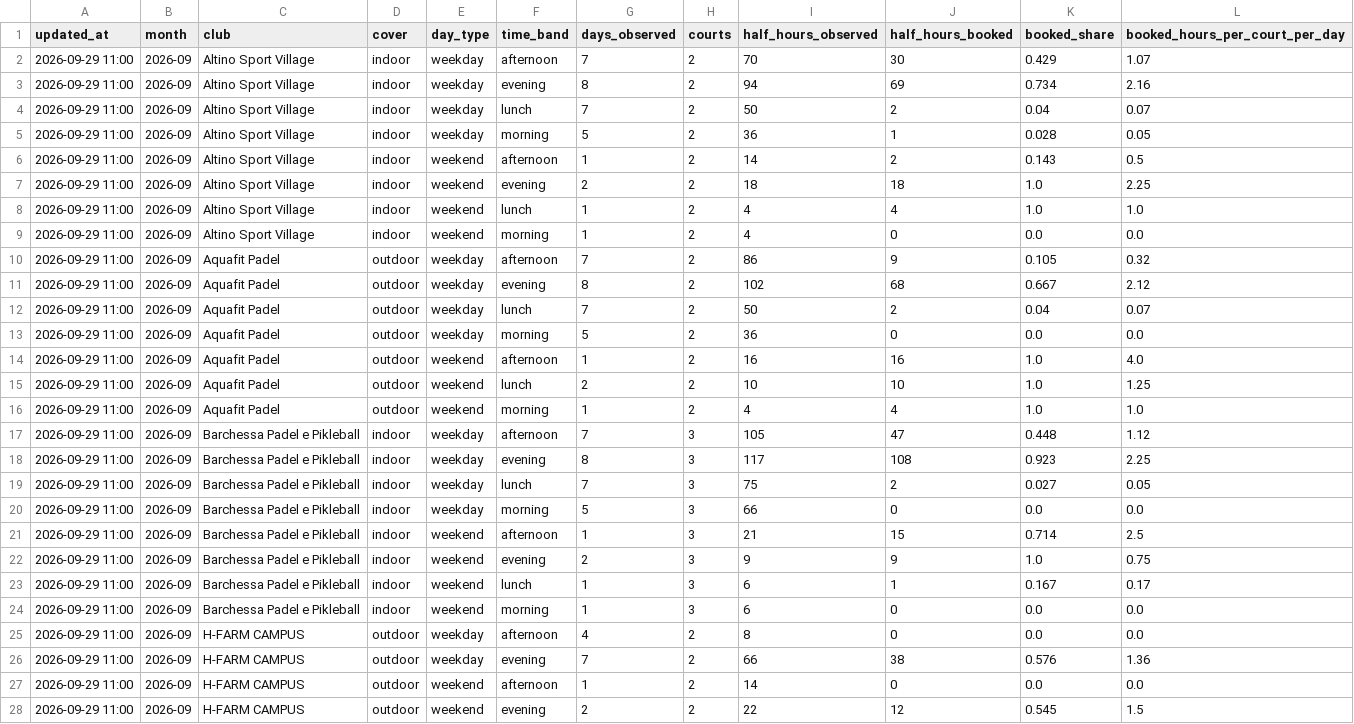
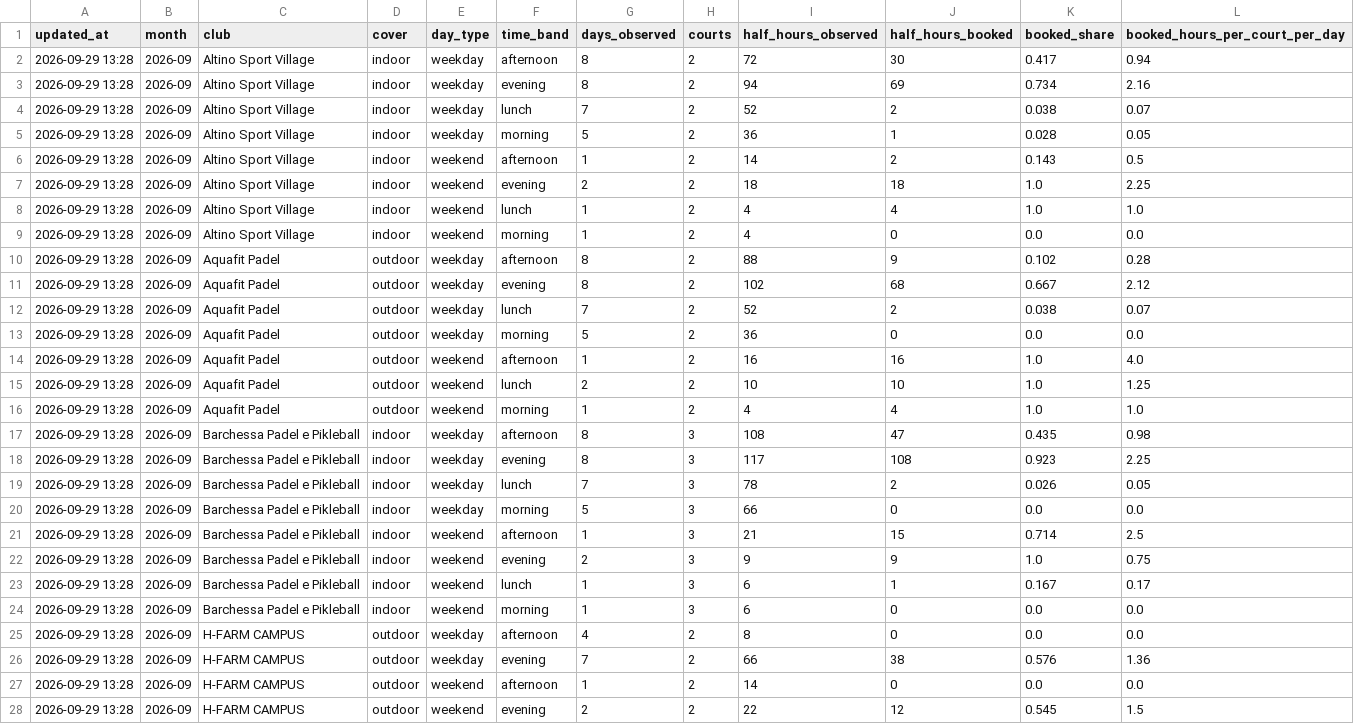
Before and after one commit to Giacbotta/nutrie-new-business-tracking, a CSV file: data/playtomic-monthly.csv, drawn as a sheet; only a part is shown; the diff covers the shown part only.

```diff
--- a/data/playtomic-monthly.csv
+++ b/data/playtomic-monthly.csv
@@ -1,28 +1,28 @@
 updated_at,month,club,cover,day_type,time_band,days_observed,courts,half_hours_observed,half_hours_booked,booked_share,booked_hours_per_court_per_day
-2026-09-29 11:00,2026-09,Altino Sport Village,indoor,weekday,afternoon,7,2,70,30,0.429,1.07
-2026-09-29 11:00,2026-09,Altino Sport Village,indoor,weekday,evening,8,2,94,69,0.734,2.16
-2026-09-29 11:00,2026-09,Altino Sport Village,indoor,weekday,lunch,7,2,50,2,0.04,0.07
-2026-09-29 11:00,2026-09,Altino Sport Village,indoor,weekday,morning,5,2,36,1,0.028,0.05
-2026-09-29 11:00,2026-09,Altino Sport Village,indoor,weekend,afternoon,1,2,14,2,0.143,0.5
-2026-09-29 11:00,2026-09,Altino Sport Village,indoor,weekend,evening,2,2,18,18,1.0,2.25
-2026-09-29 11:00,2026-09,Altino Sport Village,indoor,weekend,lunch,1,2,4,4,1.0,1.0
-2026-09-29 11:00,2026-09,Altino Sport Village,indoor,weekend,morning,1,2,4,0,0.0,0.0
-2026-09-29 11:00,2026-09,Aquafit Padel,outdoor,weekday,afternoon,7,2,86,9,0.105,0.32
-2026-09-29 11:00,2026-09,Aquafit Padel,outdoor,weekday,evening,8,2,102,68,0.667,2.12
-2026-09-29 11:00,2026-09,Aquafit Padel,outdoor,weekday,lunch,7,2,50,2,0.04,0.07
-2026-09-29 11:00,2026-09,Aquafit Padel,outdoor,weekday,morning,5,2,36,0,0.0,0.0
-2026-09-29 11:00,2026-09,Aquafit Padel,outdoor,weekend,afternoon,1,2,16,16,1.0,4.0
-2026-09-29 11:00,2026-09,Aquafit Padel,outdoor,weekend,lunch,2,2,10,10,1.0,1.25
-2026-09-29 11:00,2026-09,Aquafit Padel,outdoor,weekend,morning,1,2,4,4,1.0,1.0
-2026-09-29 11:00,2026-09,Barchessa Padel e Pikleball,indoor,weekday,afternoon,7,3,105,47,0.448,1.12
-2026-09-29 11:00,2026-09,Barchessa Padel e Pikleball,indoor,weekday,evening,8,3,117,108,0.923,2.25
-2026-09-29 11:00,2026-09,Barchessa Padel e Pikleball,indoor,weekday,lunch,7,3,75,2,0.027,0.05
-2026-09-29 11:00,2026-09,Barchessa Padel e Pikleball,indoor,weekday,morning,5,3,66,0,0.0,0.0
-2026-09-29 11:00,2026-09,Barchessa Padel e Pikleball,indoor,weekend,afternoon,1,3,21,15,0.714,2.5
-2026-09-29 11:00,2026-09,Barchessa Padel e Pikleball,indoor,weekend,evening,2,3,9,9,1.0,0.75
-2026-09-29 11:00,2026-09,Barchessa Padel e Pikleball,indoor,weekend,lunch,1,3,6,1,0.167,0.17
-2026-09-29 11:00,2026-09,Barchessa Padel e Pikleball,indoor,weekend,morning,1,3,6,0,0.0,0.0
-2026-09-29 11:00,2026-09,H-FARM CAMPUS,outdoor,weekday,afternoon,4,2,8,0,0.0,0.0
-2026-09-29 11:00,2026-09,H-FARM CAMPUS,outdoor,weekday,evening,7,2,66,38,0.576,1.36
-2026-09-29 11:00,2026-09,H-FARM CAMPUS,outdoor,weekend,afternoon,1,2,14,0,0.0,0.0
-2026-09-29 11:00,2026-09,H-FARM CAMPUS,outdoor,weekend,evening,2,2,22,12,0.545,1.5
+2026-09-29 13:28,2026-09,Altino Sport Village,indoor,weekday,afternoon,8,2,72,30,0.417,0.94
+2026-09-29 13:28,2026-09,Altino Sport Village,indoor,weekday,evening,8,2,94,69,0.734,2.16
+2026-09-29 13:28,2026-09,Altino Sport Village,indoor,weekday,lunch,7,2,52,2,0.038,0.07
+2026-09-29 13:28,2026-09,Altino Sport Village,indoor,weekday,morning,5,2,36,1,0.028,0.05
+2026-09-29 13:28,2026-09,Altino Sport Village,indoor,weekend,afternoon,1,2,14,2,0.143,0.5
+2026-09-29 13:28,2026-09,Altino Sport Village,indoor,weekend,evening,2,2,18,18,1.0,2.25
+2026-09-29 13:28,2026-09,Altino Sport Village,indoor,weekend,lunch,1,2,4,4,1.0,1.0
+2026-09-29 13:28,2026-09,Altino Sport Village,indoor,weekend,morning,1,2,4,0,0.0,0.0
+2026-09-29 13:28,2026-09,Aquafit Padel,outdoor,weekday,afternoon,8,2,88,9,0.102,0.28
+2026-09-29 13:28,2026-09,Aquafit Padel,outdoor,weekday,evening,8,2,102,68,0.667,2.12
+2026-09-29 13:28,2026-09,Aquafit Padel,outdoor,weekday,lunch,7,2,52,2,0.038,0.07
+2026-09-29 13:28,2026-09,Aquafit Padel,outdoor,weekday,morning,5,2,36,0,0.0,0.0
+2026-09-29 13:28,2026-09,Aquafit Padel,outdoor,weekend,afternoon,1,2,16,16,1.0,4.0
+2026-09-29 13:28,2026-09,Aquafit Padel,outdoor,weekend,lunch,2,2,10,10,1.0,1.25
+2026-09-29 13:28,2026-09,Aquafit Padel,outdoor,weekend,morning,1,2,4,4,1.0,1.0
+2026-09-29 13:28,2026-09,Barchessa Padel e Pikleball,indoor,weekday,afternoon,8,3,108,47,0.435,0.98
+2026-09-29 13:28,2026-09,Barchessa Padel e Pikleball,indoor,weekday,evening,8,3,117,108,0.923,2.25
+2026-09-29 13:28,2026-09,Barchessa Padel e Pikleball,indoor,weekday,lunch,7,3,78,2,0.026,0.05
+2026-09-29 13:28,2026-09,Barchessa Padel e Pikleball,indoor,weekday,morning,5,3,66,0,0.0,0.0
+2026-09-29 13:28,2026-09,Barchessa Padel e Pikleball,indoor,weekend,afternoon,1,3,21,15,0.714,2.5
+2026-09-29 13:28,2026-09,Barchessa Padel e Pikleball,indoor,weekend,evening,2,3,9,9,1.0,0.75
+2026-09-29 13:28,2026-09,Barchessa Padel e Pikleball,indoor,weekend,lunch,1,3,6,1,0.167,0.17
+2026-09-29 13:28,2026-09,Barchessa Padel e Pikleball,indoor,weekend,morning,1,3,6,0,0.0,0.0
+2026-09-29 13:28,2026-09,H-FARM CAMPUS,outdoor,weekday,afternoon,4,2,8,0,0.0,0.0
+2026-09-29 13:28,2026-09,H-FARM CAMPUS,outdoor,weekday,evening,7,2,66,38,0.576,1.36
+2026-09-29 13:28,2026-09,H-FARM CAMPUS,outdoor,weekend,afternoon,1,2,14,0,0.0,0.0
+2026-09-29 13:28,2026-09,H-FARM CAMPUS,outdoor,weekend,evening,2,2,22,12,0.545,1.5
```
Also changed, not shown: 132 edited cells elsewhere in this file, data/playtomic-health.csv, data/playtomic-summary.csv, 1 other file.
